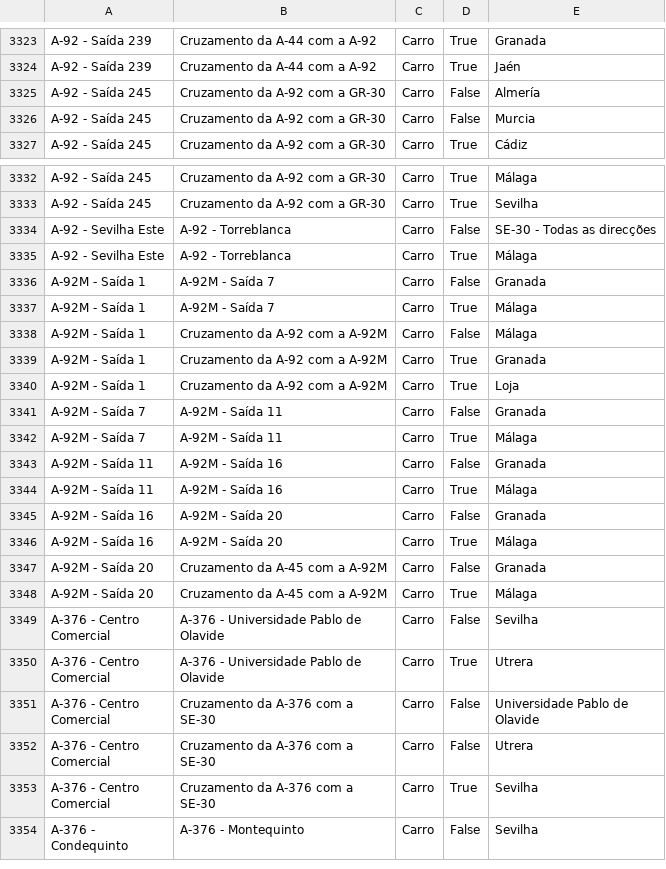
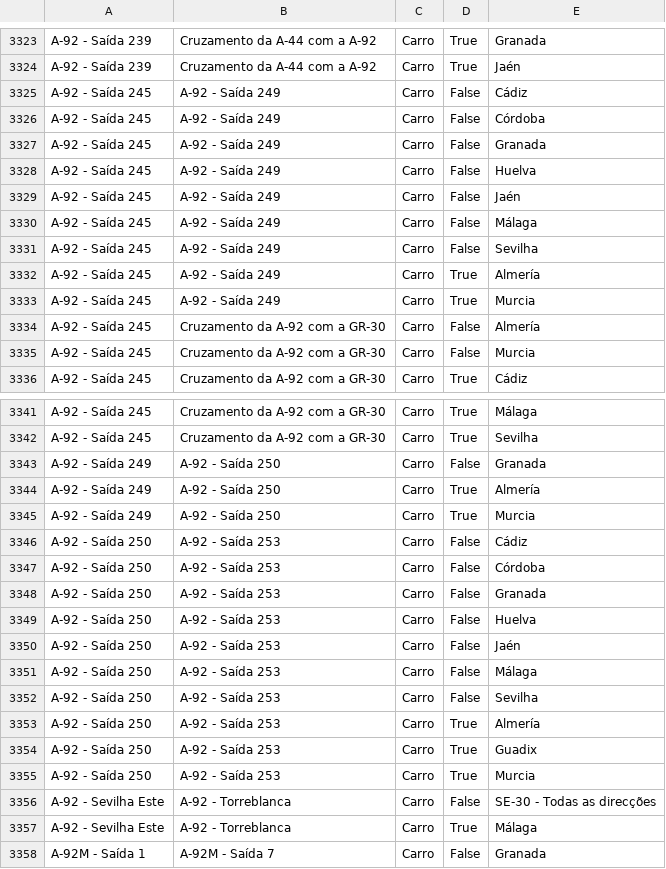
Before and after one commit to migueldgoncalves/Viajar, a CSV file: src/viajar/base_dados/destino.csv, drawn as a sheet; only a part is shown, gaps mark what is left out; the shorter side is filled out with more unchanged rows; the diff names each change by its address in the sheet, - before the commit and + after, or states it on an @@ line.

Commit message:
Novas saídas da A-92 em Granada

```diff
--- a/src/viajar/base_dados/destino.csv
+++ b/src/viajar/base_dados/destino.csv
+row 3325: A-92 - Saída 245 | A-92 - Saída 249 | Carro | False | Cádiz
+row 3326: A-92 - Saída 245 | A-92 - Saída 249 | Carro | False | Córdoba
+row 3327: A-92 - Saída 245 | A-92 - Saída 249 | Carro | False | Granada
+row 3328: A-92 - Saída 245 | A-92 - Saída 249 | Carro | False | Huelva
+row 3329: A-92 - Saída 245 | A-92 - Saída 249 | Carro | False | Jaén
+row 3330: A-92 - Saída 245 | A-92 - Saída 249 | Carro | False | Málaga
+row 3331: A-92 - Saída 245 | A-92 - Saída 249 | Carro | False | Sevilha
+row 3332: A-92 - Saída 245 | A-92 - Saída 249 | Carro | True | Almería
+row 3333: A-92 - Saída 245 | A-92 - Saída 249 | Carro | True | Murcia
+row 3343: A-92 - Saída 249 | A-92 - Saída 250 | Carro | False | Granada
+row 3344: A-92 - Saída 249 | A-92 - Saída 250 | Carro | True | Almería
+row 3345: A-92 - Saída 249 | A-92 - Saída 250 | Carro | True | Murcia
+row 3346: A-92 - Saída 250 | A-92 - Saída 253 | Carro | False | Cádiz
+row 3347: A-92 - Saída 250 | A-92 - Saída 253 | Carro | False | Córdoba
+row 3348: A-92 - Saída 250 | A-92 - Saída 253 | Carro | False | Granada
+row 3349: A-92 - Saída 250 | A-92 - Saída 253 | Carro | False | Huelva
+row 3350: A-92 - Saída 250 | A-92 - Saída 253 | Carro | False | Jaén
+row 3351: A-92 - Saída 250 | A-92 - Saída 253 | Carro | False | Málaga
+row 3352: A-92 - Saída 250 | A-92 - Saída 253 | Carro | False | Sevilha
+row 3353: A-92 - Saída 250 | A-92 - Saída 253 | Carro | True | Almería
+row 3354: A-92 - Saída 250 | A-92 - Saída 253 | Carro | True | Guadix
+row 3355: A-92 - Saída 250 | A-92 - Saída 253 | Carro | True | Murcia
```
Also changed, not shown: src/viajar/base_dados/comarca.csv, src/viajar/base_dados/ligacao.csv, 4 other files.
